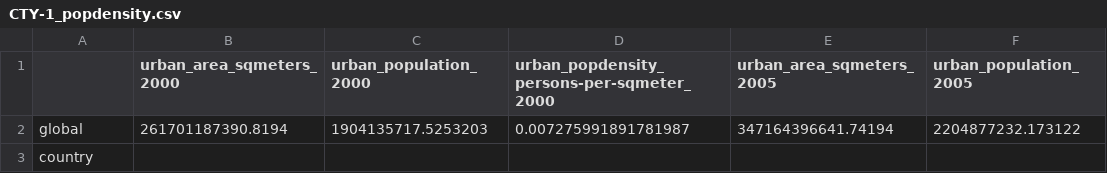
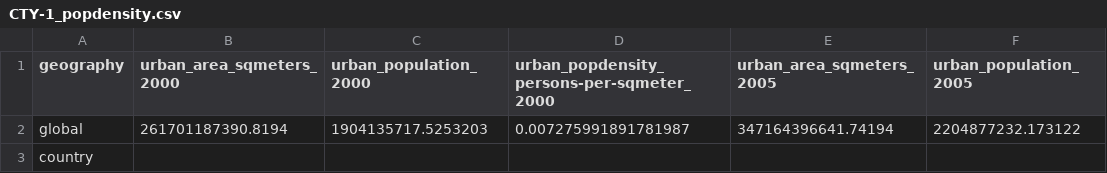
Before and after one commit to wri/SCL-cities, a CSV file: CTY-1_popdensity.csv, drawn as a sheet; only a part is shown; the diff names each change by its address in the sheet, - before the commit and + after, or states it on an @@ line.

```diff
--- a/CTY-1_popdensity.csv
+++ b/CTY-1_popdensity.csv
-A1: (empty)
+A1: geography
```
Also changed, not shown: CTY-10_air-pollutant-exceedance-days.csv, CTY-5.2_land-consumption-changerate.csv, 3 other files.
